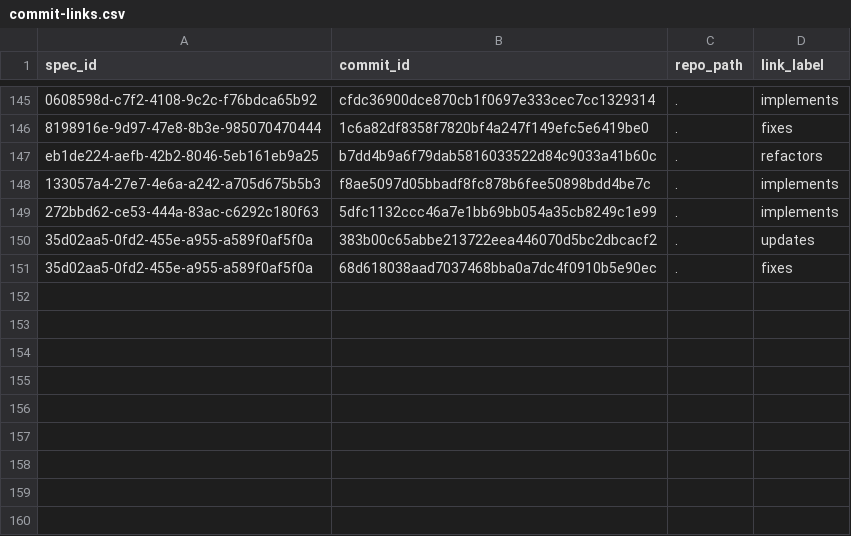
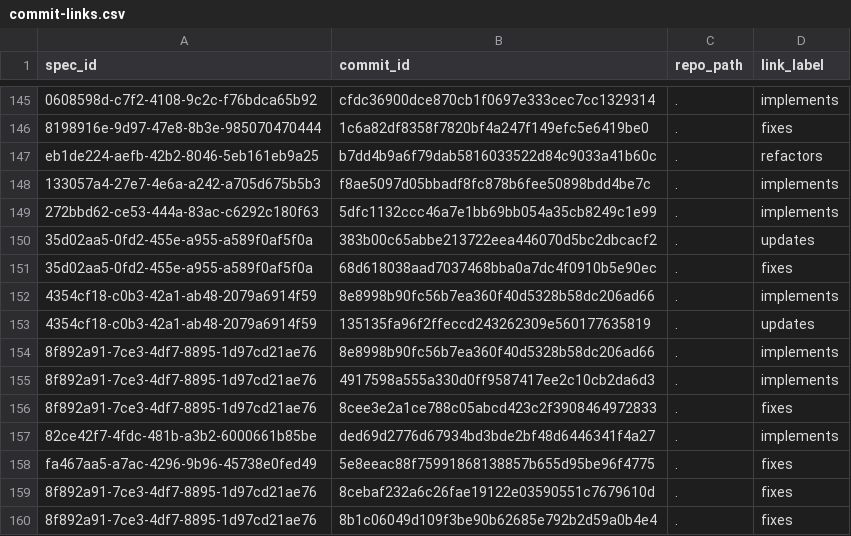
Before and after one commit to zamm-dev/zamm-golang-mvp-11, a CSV file: .zamm/commit-links.csv, drawn as a sheet; only a part is shown, gaps mark what is left out; the diff names each change by its address in the sheet, - before the commit and + after, or states it on an @@ line.

```diff
--- a/.zamm/commit-links.csv
+++ b/.zamm/commit-links.csv
+row 152: 4354cf18-c0b3-42a1-ab48-2079a6914f59 | 8e8998b90fc56b7ea360f40d5328b58dc206ad66 | . | implements
+row 153: 4354cf18-c0b3-42a1-ab48-2079a6914f59 | 135135fa96f2ffeccd243262309e560177635819 | . | updates
+row 154: 8f892a91-7ce3-4df7-8895-1d97cd21ae76 | 8e8998b90fc56b7ea360f40d5328b58dc206ad66 | . | implements
+row 155: 8f892a91-7ce3-4df7-8895-1d97cd21ae76 | 4917598a555a330d0ff9587417ee2c10cb2da6d3 | . | implements
+row 156: 8f892a91-7ce3-4df7-8895-1d97cd21ae76 | 8cee3e2a1ce788c05abcd423c2f3908464972833 | . | fixes
+row 157: 82ce42f7-4fdc-481b-a3b2-6000661b85be | ded69d2776d67934bd3bde2bf48d6446341f4a27 | . | implements
+row 158: fa467aa5-a7ac-4296-9b96-45738e0fed49 | 5e8eeac88f75991868138857b655d95be96f4775 | . | fixes
+row 159: 8f892a91-7ce3-4df7-8895-1d97cd21ae76 | 8cebaf232a6c26fae19122e03590551c7679610d | . | fixes
+row 160: 8f892a91-7ce3-4df7-8895-1d97cd21ae76 | 8b1c06049d109f3be90b62685e792b2d59a0b4e4 | . | fixes
```
Also changed, not shown: .zamm/spec-links.csv, 4 other files.
